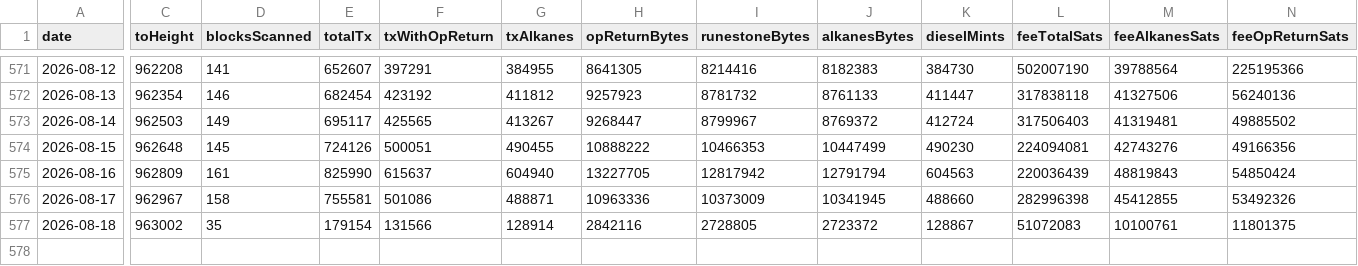
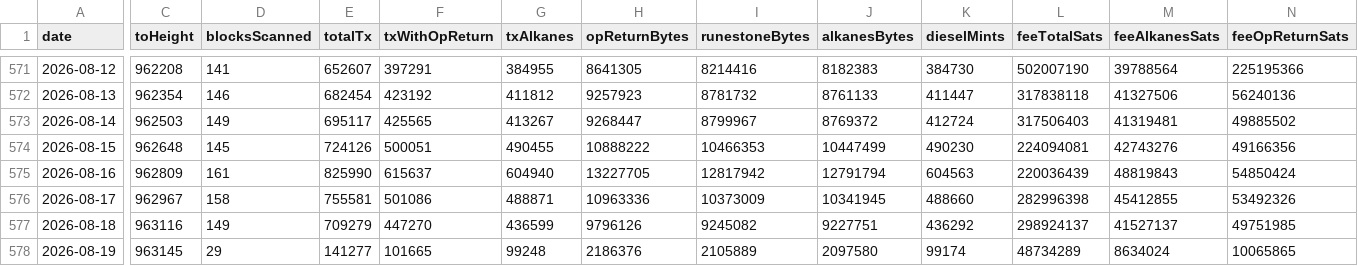
Before and after one commit to Vdto88/alkanes-opreturn-scanner, a CSV file: history.csv, drawn as a sheet; only a part is shown, gaps mark what is left out; rows hold the shown columns only; the diff covers the shown part only; the diff names each change by its address in the sheet, - before the commit and + after, or states it on an @@ line.

```diff
--- a/history.csv
+++ b/history.csv
-C577 (toHeight): 963002
+C577 (toHeight): 963116
-D577 (blocksScanned): 35
+D577 (blocksScanned): 149
-E577 (totalTx): 179154
+E577 (totalTx): 709279
-F577 (txWithOpReturn): 131566
+F577 (txWithOpReturn): 447270
-G577 (txAlkanes): 128914
+G577 (txAlkanes): 436599
-H577 (opReturnBytes): 2842116
+H577 (opReturnBytes): 9796126
-I577 (runestoneBytes): 2728805
+I577 (runestoneBytes): 9245082
-J577 (alkanesBytes): 2723372
+J577 (alkanesBytes): 9227751
-K577 (dieselMints): 128867
+K577 (dieselMints): 436292
-L577 (feeTotalSats): 51072083
+L577 (feeTotalSats): 298924137
-M577 (feeAlkanesSats): 10100761
+M577 (feeAlkanesSats): 41527137
-N577 (feeOpReturnSats): 11801375
+N577 (feeOpReturnSats): 49751985
+row 578: 2026-08-19 | 963145 | 29 | 141277 | 101665 | 99248 | 2186376 | 2105889 | 2097580 | 99174 | 48734289 | 8634024 | 10065865
```
Also changed, not shown: 1 edited cell elsewhere in this file, 2 other files.
